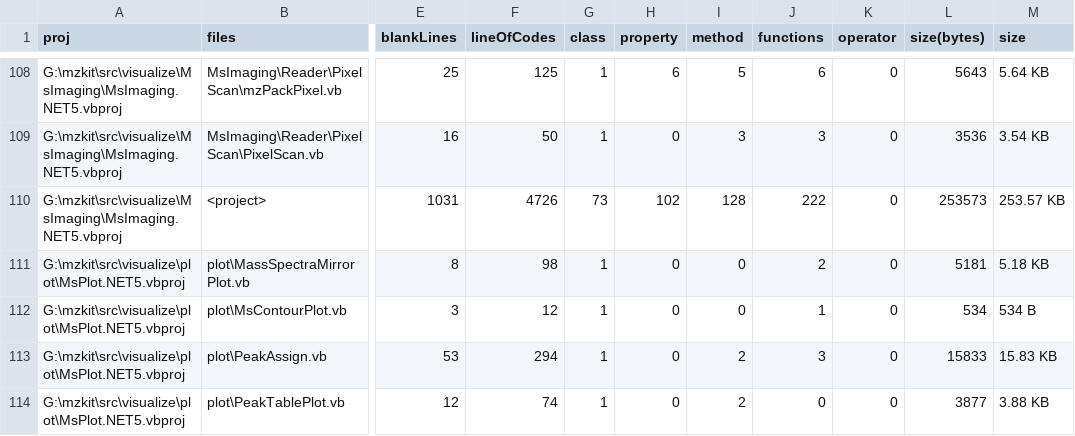
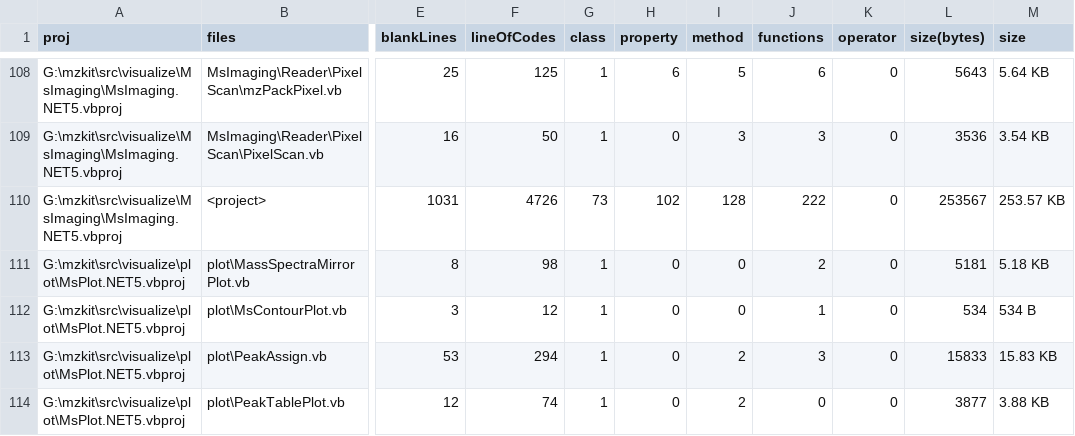
Before and after one commit to xieguigang/mzkit, a CSV file: src/visualize/proj_stats.csv, drawn as a sheet; only a part is shown, gaps mark what is left out; the diff covers the shown part only; the diff names each change by its address in the sheet, - before the commit and + after, or states it on an @@ line.

Commit message:
update source file banner headers![MS data plot]

```diff
--- a/src/visualize/proj_stats.csv
+++ b/src/visualize/proj_stats.csv
-L110 (size(bytes)): 253573
+L110 (size(bytes)): 253567
```
Also changed, not shown: 8 edited cells elsewhere in this file, 4 other files.
